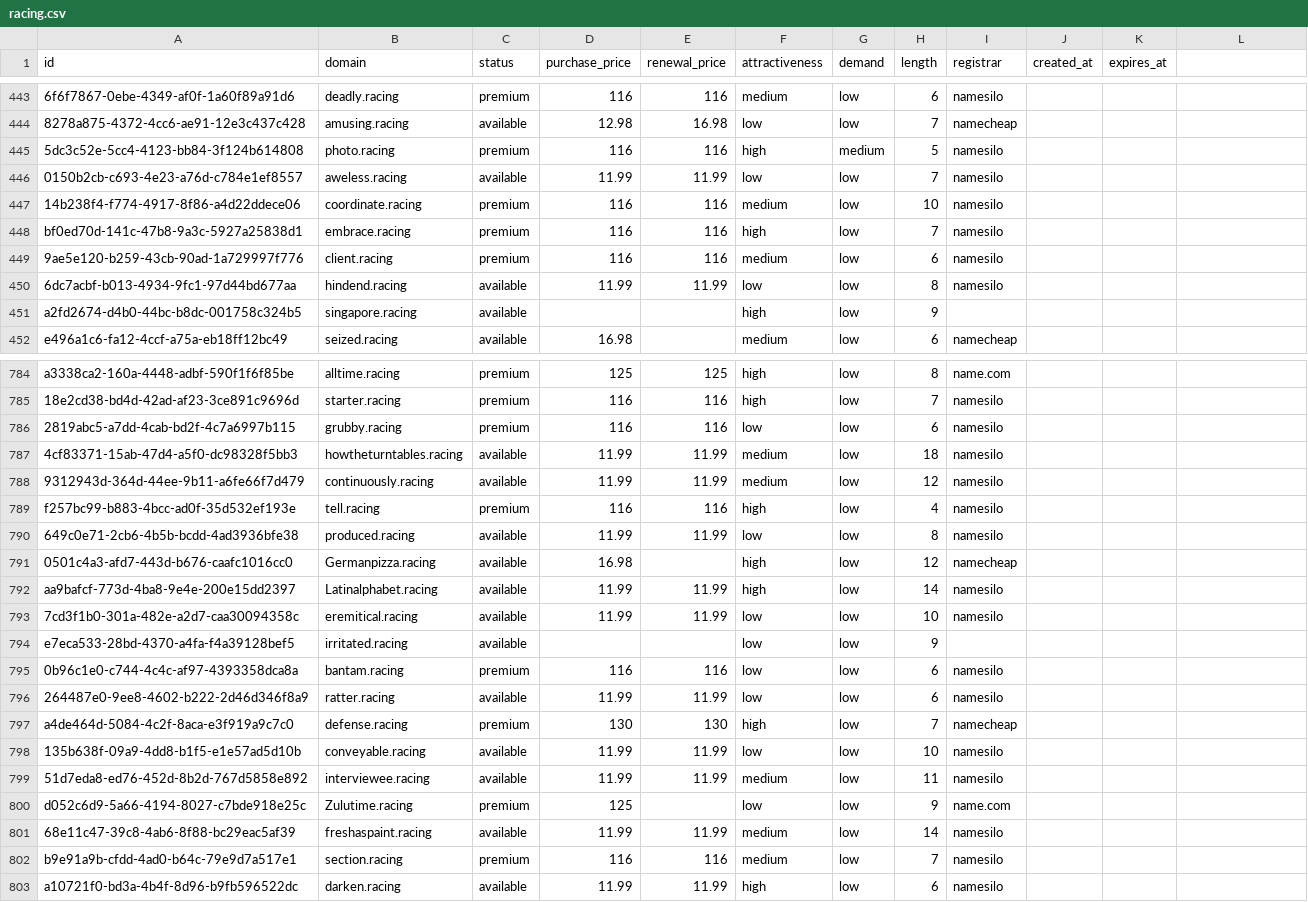
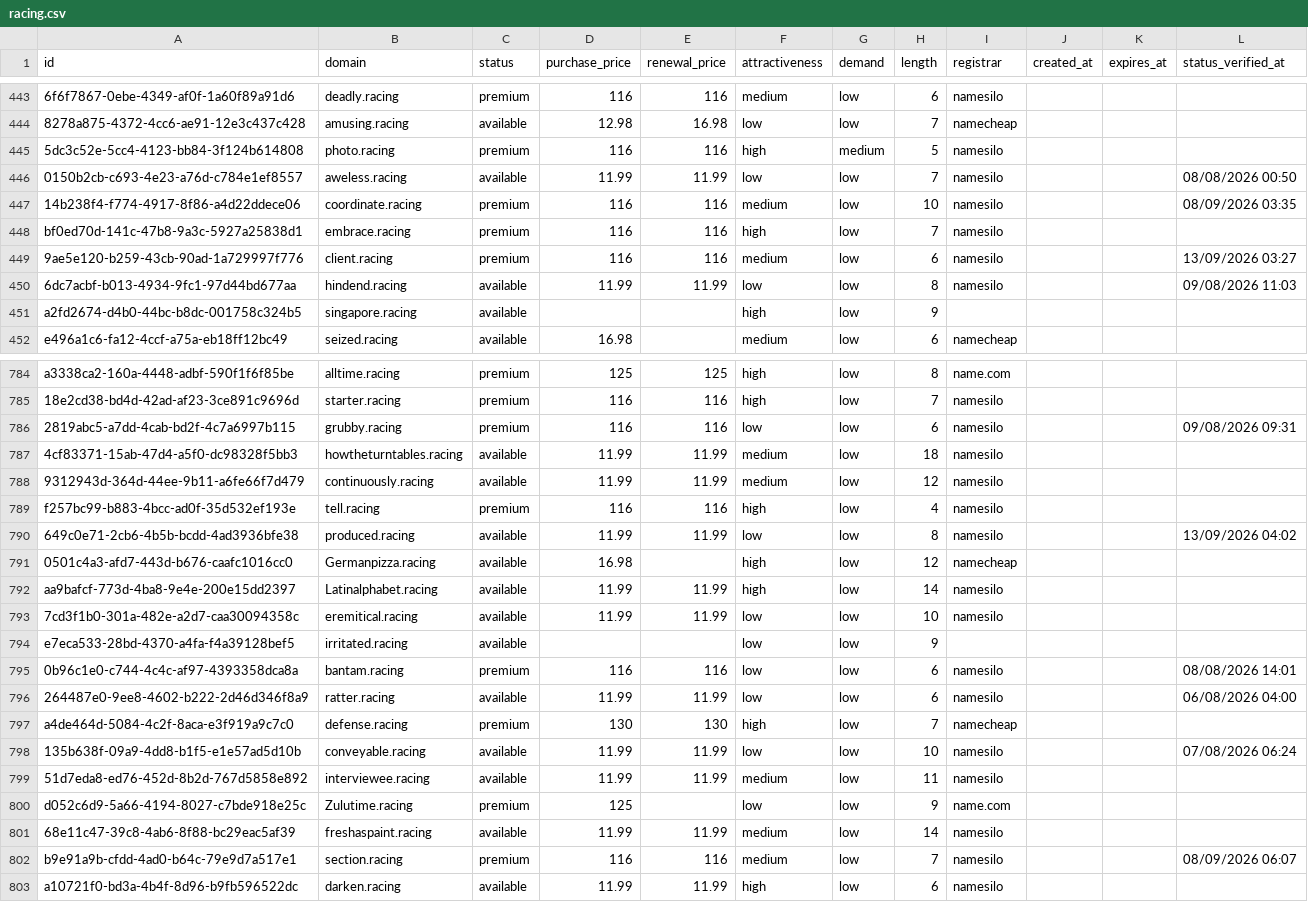
Before and after one commit to UniqueDomains/racing-oneword-domains, a CSV file: racing.csv, drawn as a sheet; only a part is shown, gaps mark what is left out; the diff covers the shown part only; the diff names each change by its address in the sheet, - before the commit and + after, or states it on an @@ line.

```diff
--- a/racing.csv
+++ b/racing.csv
-L1: (empty)
+L1: status_verified_at
-L446 (status_verified_at): (empty)
+L446 (status_verified_at): 08/08/2026 00:50
-L447 (status_verified_at): (empty)
+L447 (status_verified_at): 08/09/2026 03:35
-L449 (status_verified_at): (empty)
+L449 (status_verified_at): 13/09/2026 03:27
-L450 (status_verified_at): (empty)
+L450 (status_verified_at): 09/08/2026 11:03
-L786 (status_verified_at): (empty)
+L786 (status_verified_at): 09/08/2026 09:31
-L790 (status_verified_at): (empty)
+L790 (status_verified_at): 13/09/2026 04:02
-L795 (status_verified_at): (empty)
+L795 (status_verified_at): 08/08/2026 14:01
-L796 (status_verified_at): (empty)
+L796 (status_verified_at): 06/08/2026 04:00
-L798 (status_verified_at): (empty)
+L798 (status_verified_at): 07/08/2026 06:24
-L802 (status_verified_at): (empty)
+L802 (status_verified_at): 08/09/2026 06:07
```
Also changed, not shown: 110 edited cells elsewhere in this file, 6 other files.
